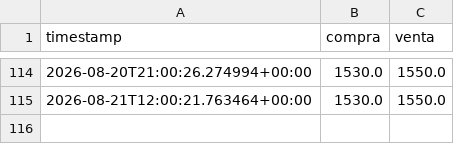
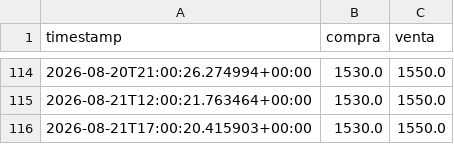
Before and after one commit to juanmartinmartore/BOT-FINANCE-J-A, a CSV file: data/dollar_history.csv, drawn as a sheet; only a part is shown, gaps mark what is left out; the diff names each change by its address in the sheet, - before the commit and + after, or states it on an @@ line.

```diff
--- a/data/dollar_history.csv
+++ b/data/dollar_history.csv
+row 116: 2026-08-21T17:00:20.415903+00:00 | 1530.0 | 1550.0
```
